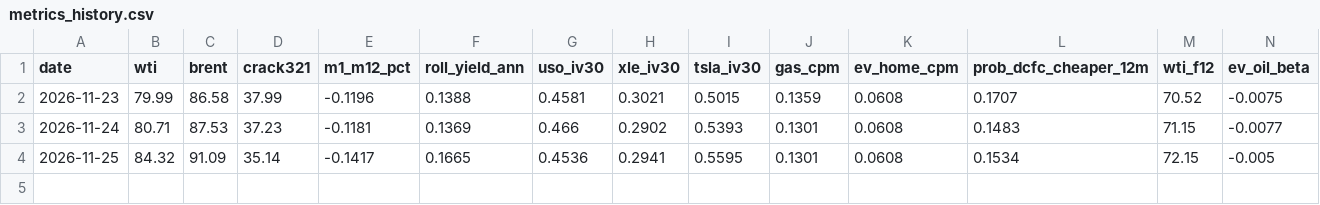
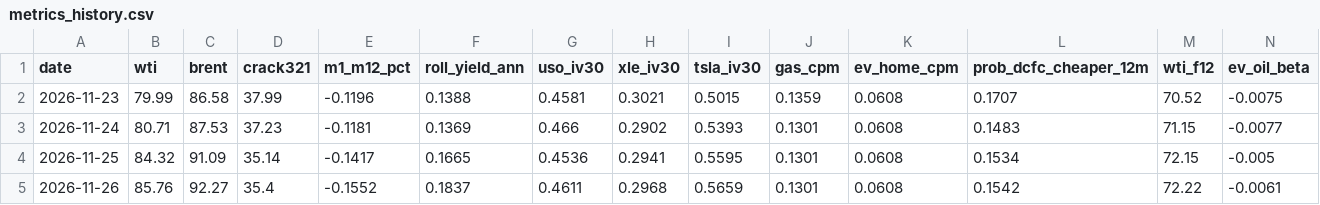
Before and after one commit to x440442-ui/oil-vs-electrons, a CSV file: data/metrics_history.csv, drawn as a sheet; the diff names each change by its address in the sheet, - before the commit and + after, or states it on an @@ line.

```diff
--- a/data/metrics_history.csv
+++ b/data/metrics_history.csv
+row 5: 2026-11-26 | 85.76 | 92.27 | 35.4 | -0.1552 | 0.1837 | 0.4611 | 0.2968 | 0.5659 | 0.1301 | 0.0608 | 0.1542 | 72.22 | -0.0061
```
Also changed, not shown: data/cache_prices.csv, site/data/metrics_history.csv, 4 other files.
